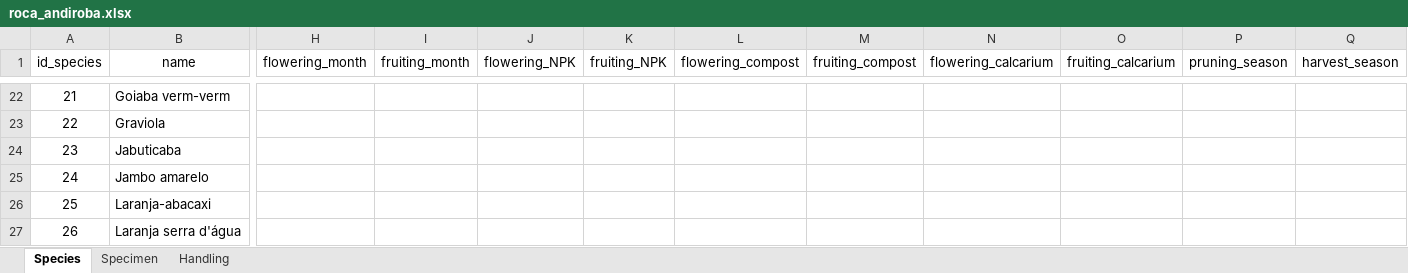
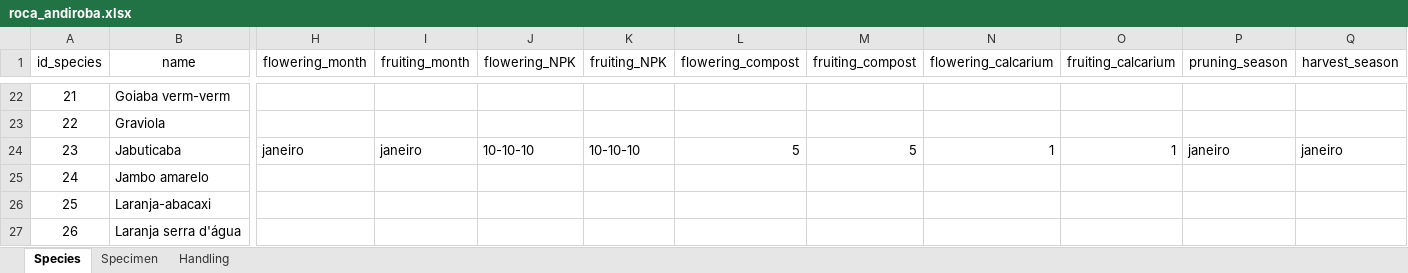
Before and after one commit to DanielBessadev/crop_management, an Excel workbook: database/roca_andiroba.xlsx, sheet Species, drawn as a sheet; only a part is shown, gaps mark what is left out; values as stored, in another font and other column widths than the file's, no borders; the diff names each change by its address in the sheet, - before the commit and + after, or states it on an @@ line.

Commit message:
ind6

```diff
--- a/database/roca_andiroba.xlsx (sheet Species)
+++ b/database/roca_andiroba.xlsx (sheet Species)
-H24 (flowering_month): (empty)
+H24 (flowering_month): janeiro
-I24 (fruiting_month): (empty)
+I24 (fruiting_month): janeiro
-J24 (flowering_NPK): (empty)
+J24 (flowering_NPK): 10-10-10
-K24 (fruiting_NPK): (empty)
+K24 (fruiting_NPK): 10-10-10
-L24 (flowering_compost): (empty)
+L24 (flowering_compost): 5
-M24 (fruiting_compost): (empty)
+M24 (fruiting_compost): 5
-N24 (flowering_calcarium): (empty)
+N24 (flowering_calcarium): 1
-O24 (fruiting_calcarium): (empty)
+O24 (fruiting_calcarium): 1
-P24 (pruning_season): (empty)
+P24 (pruning_season): janeiro
-Q24 (harvest_season): (empty)
+Q24 (harvest_season): janeiro
```
